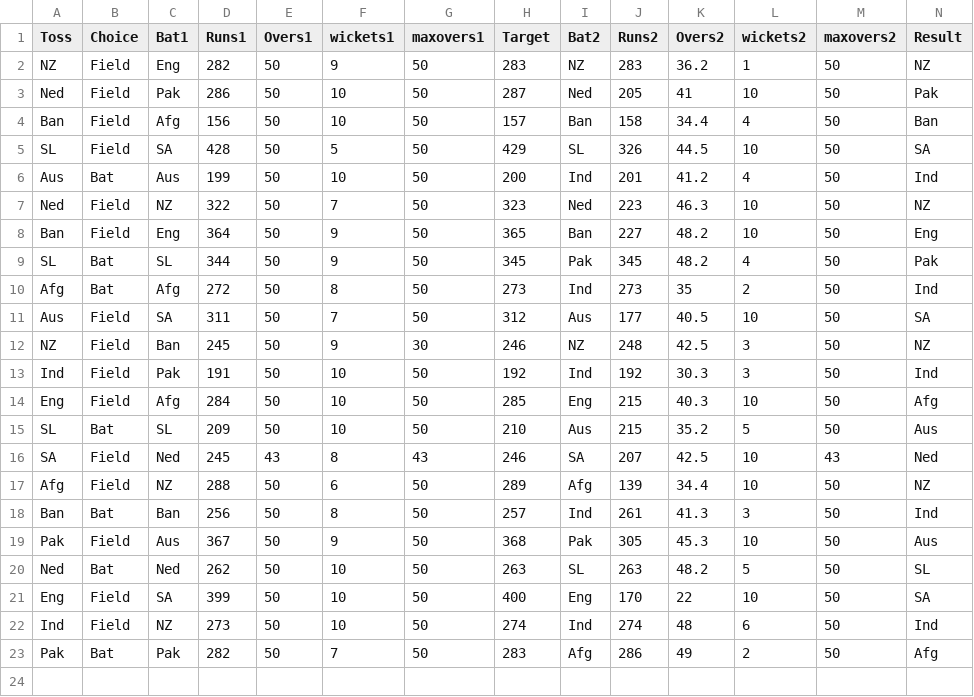
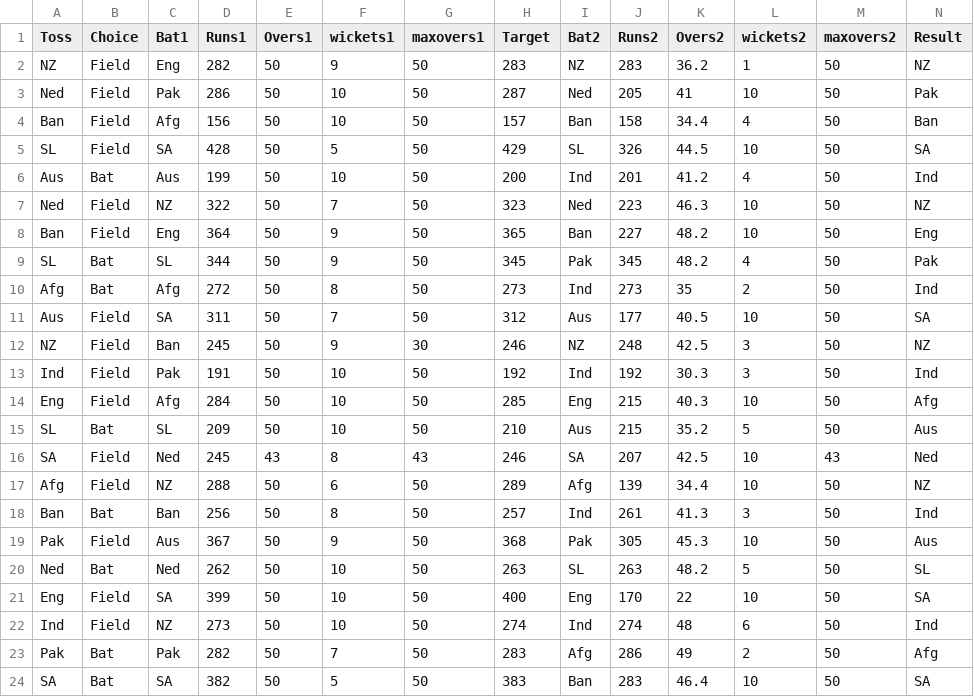
Before and after one commit to AshishMahabal/WC2023, a CSV file: worldcup2023results.csv, drawn as a sheet; the diff names each change by its address in the sheet, - before the commit and + after, or states it on an @@ line.

Commit message:
SA beat Ban

```diff
--- a/worldcup2023results.csv
+++ b/worldcup2023results.csv
+row 24: SA | Bat | SA | 382 | 50 | 5 | 50 | 383 | Ban | 283 | 46.4 | 10 | 50 | SA
```
